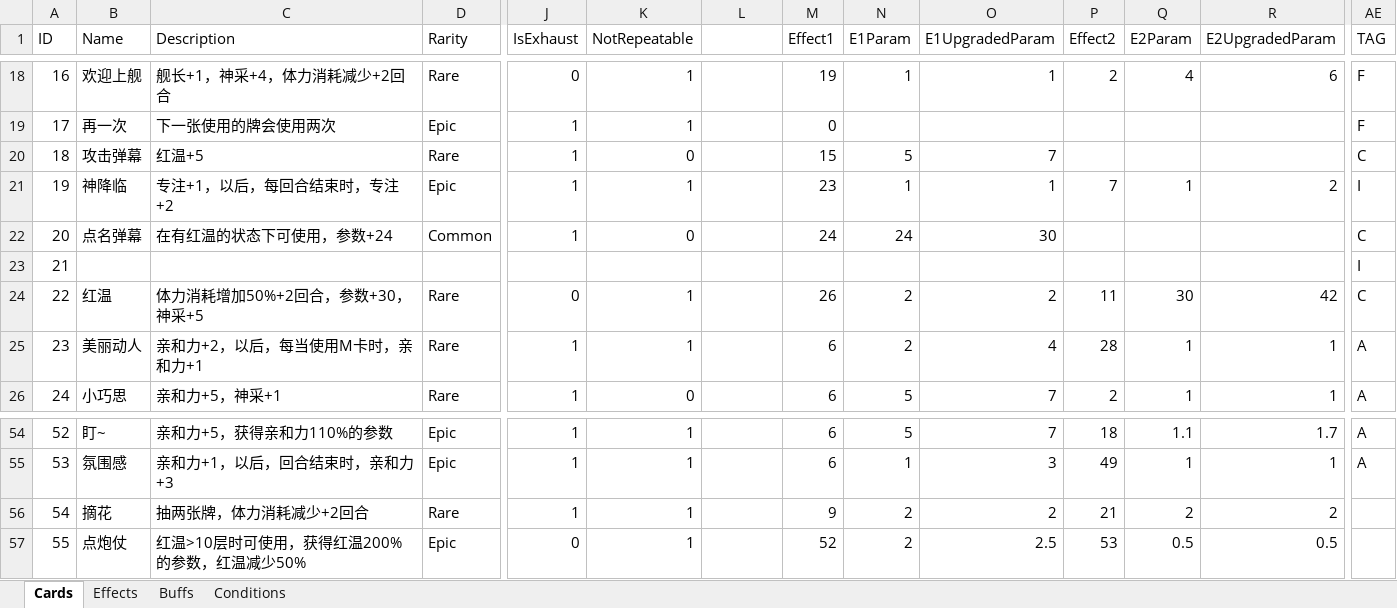
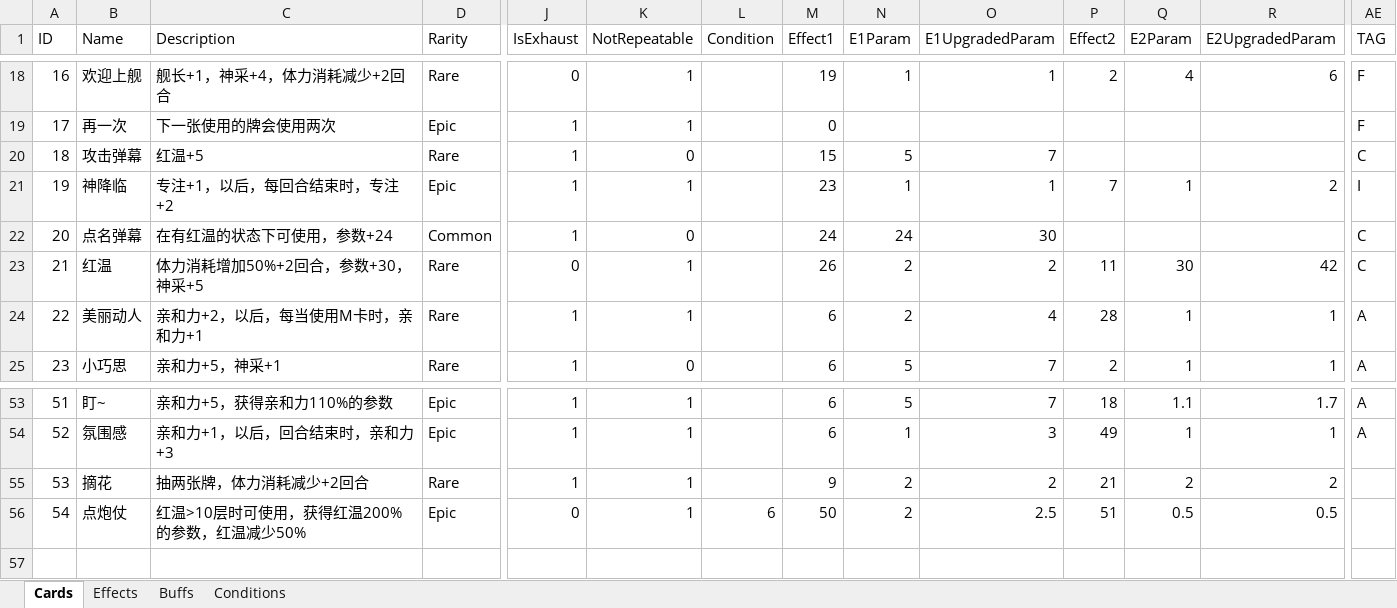
Before and after one commit to MHProtein/VTuberSim, an Excel workbook: Assets/Resources/Configurations/NewCards.xlsx, sheet Cards, drawn as a sheet; only a part is shown, gaps mark what is left out; values as stored, in another font and other column widths than the file's, no borders; removed rows and columns are numbered as before the commit, all else as after; rows hold the shown columns only; the diff names each change by its address in the sheet, - before the commit and + after, or states it on an @@ line.

```diff
--- a/Assets/Resources/Configurations/NewCards.xlsx (sheet Cards)
+++ b/Assets/Resources/Configurations/NewCards.xlsx (sheet Cards)
-L1: (empty)
+L1: Condition
-row 23: 21 |  |  |  |  |  |  |  |  |  |  |  |  | I
@@ column A (ID) renumbered from row 23 down @@
-L56 (Condition): (empty)
+L56 (Condition): 6
-M56 (Effect1): 52
+M56 (Effect1): 50
-P56 (Effect2): 53
+P56 (Effect2): 51
```
Also changed, not shown: sheet Effects.
